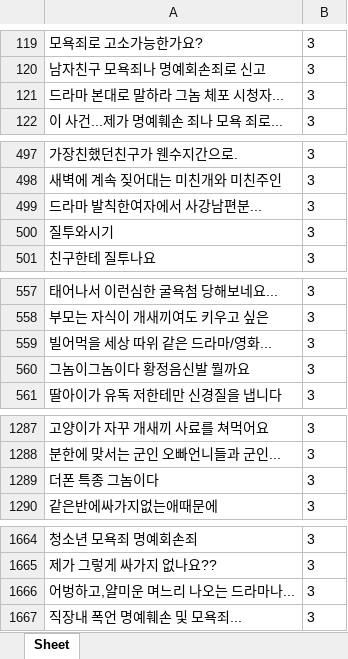
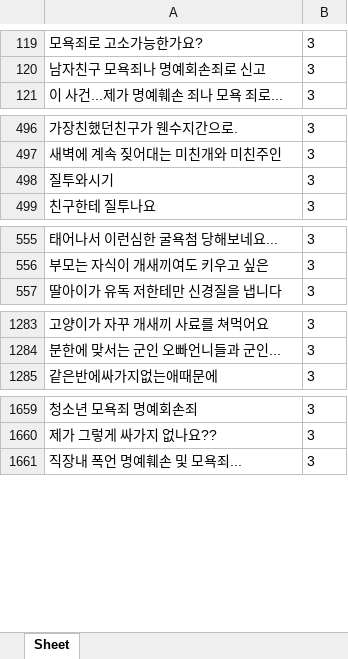
Before and after one commit to dltpal07/AdvancedML_project, an Excel workbook: dataset/angry.xlsx, sheet Sheet, drawn as a sheet; only a part is shown, gaps mark what is left out; values as stored, in another font and other column widths than the file's, no borders; the diff covers the shown part only; the diff names each change by its address in the sheet, - before the commit and + after, or states it on an @@ line.

Commit message:
Modify happy and angry

```diff
--- a/dataset/angry.xlsx (sheet Sheet)
+++ b/dataset/angry.xlsx (sheet Sheet)
-row 121: 드라마 본대로 말하라 그놈 체포 시청자... | 3
-row 499: 드라마 발칙한여자에서 사강남편분... | 3
-row 559: 빌어먹을 세상 따위 같은 드라마/영화... | 3
-row 560: 그놈이그놈이다 황정음신발 뭘까요 | 3
-row 1289: 더폰 특종 그놈이다 | 3
-row 1666: 어벙하고,얄미운 며느리 나오는 드라마나... | 3
```
Also changed, not shown: 7 removed rows elsewhere in this sheet, dataset/happy.xlsx.
